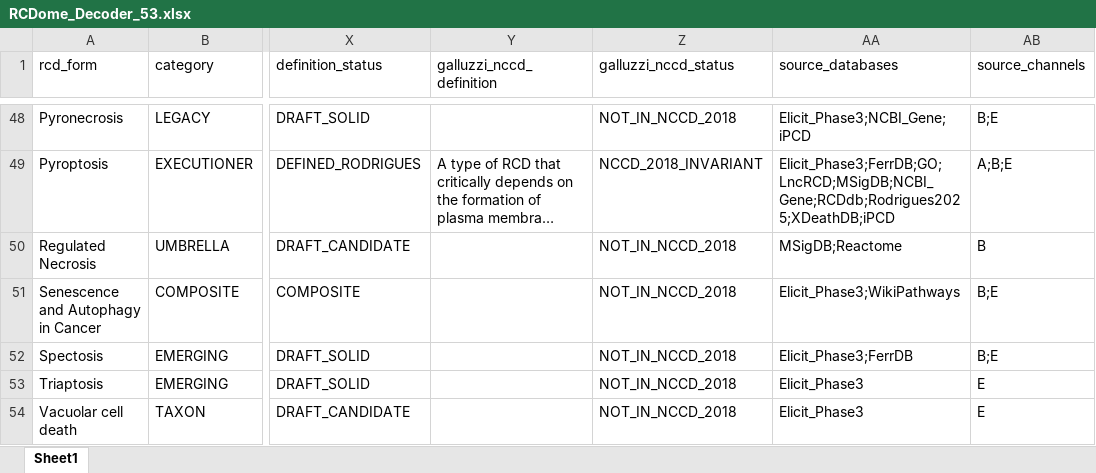
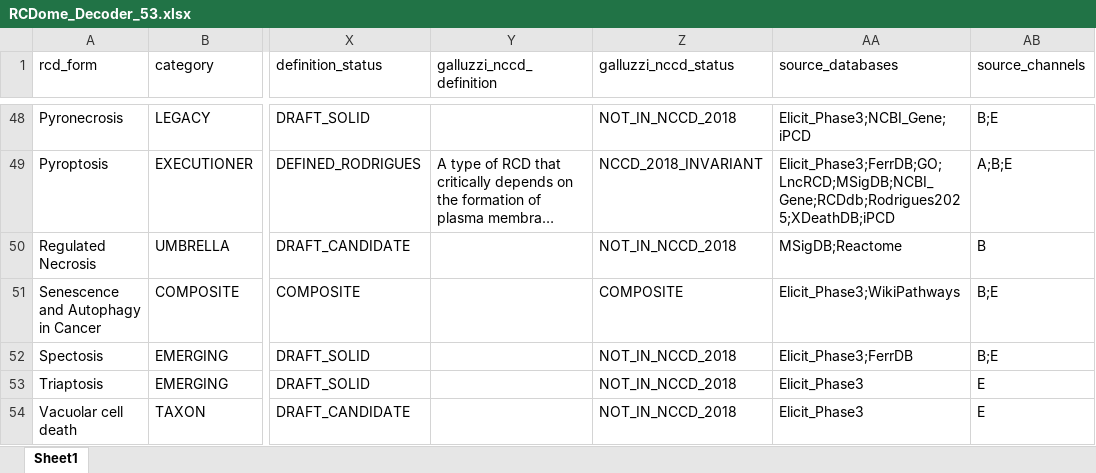
Before and after one commit to BioCancerInformatics/RCDome, an Excel workbook: data/RCDome_Decoder_53.xlsx, sheet Sheet1, drawn as a sheet; only a part is shown, gaps mark what is left out; long unchanged cells end in …; values as stored, in another font and other column widths than the file's, no borders; the diff names each change by its address in the sheet, - before the commit and + after, or states it on an @@ line.

Commit message:
Victor precision: composite galluzzi_nccd_status -> COMPOSITE (self-consistent data, no NOT_IN_NCCD + NCCD-ref contradiction)

```diff
--- a/data/RCDome_Decoder_53.xlsx (sheet Sheet1)
+++ b/data/RCDome_Decoder_53.xlsx (sheet Sheet1)
-Z51 (galluzzi_nccd_status): NOT_IN_NCCD_2018
+Z51 (galluzzi_nccd_status): COMPOSITE
```
Also changed, not shown: 3 other files.
